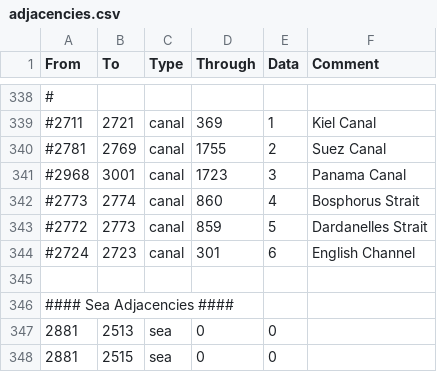
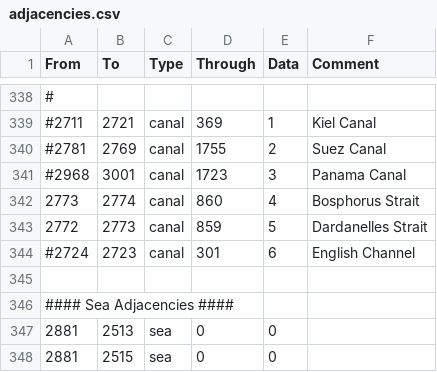
Before and after one commit to Proxysseia/The-many-Seas, a CSV file: map/adjacencies.csv, drawn as a sheet; only a part is shown, gaps mark what is left out.

Commit message:
Revert "turkey canals"

```diff
--- a/map/adjacencies.csv
+++ b/map/adjacencies.csv
@@ -341,4 +341,4 @@ From;To;Type;Through;Data;Comment
 #2968;3001;canal;1723;3;Panama Canal
-#2773;2774;canal;860;4;Bosphorus Strait
-#2772;2773;canal;859;5;Dardanelles Strait
+2773;2774;canal;860;4;Bosphorus Strait
+2772;2773;canal;859;5;Dardanelles Strait
 #2724;2723;canal;301;6;English Channel
```
